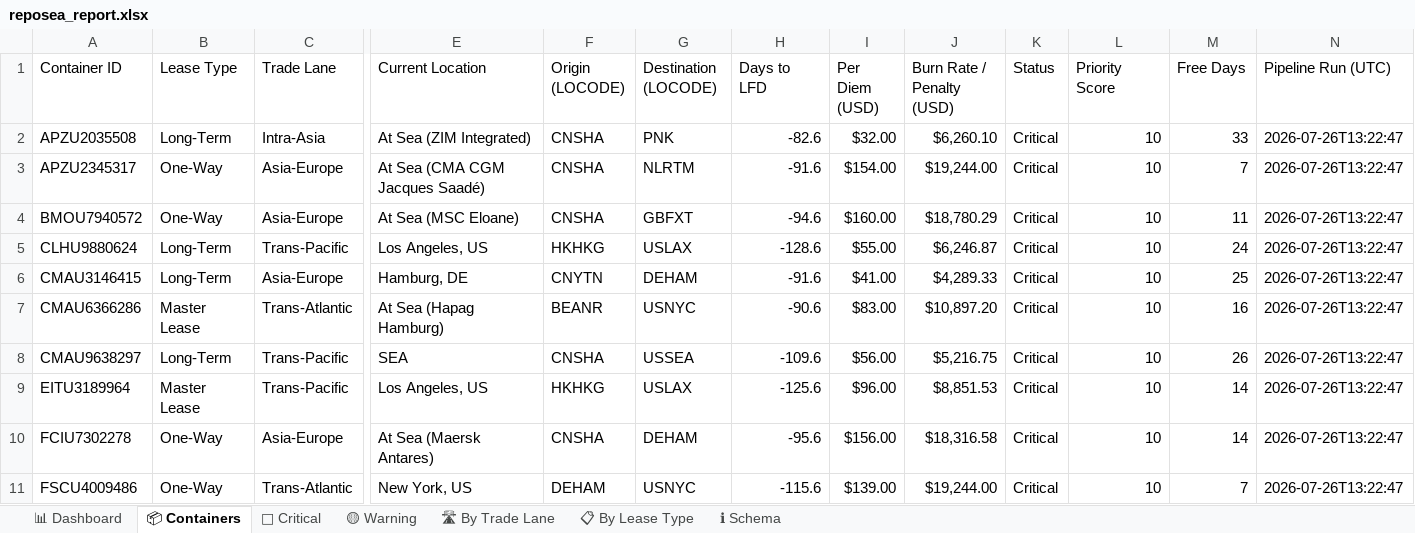
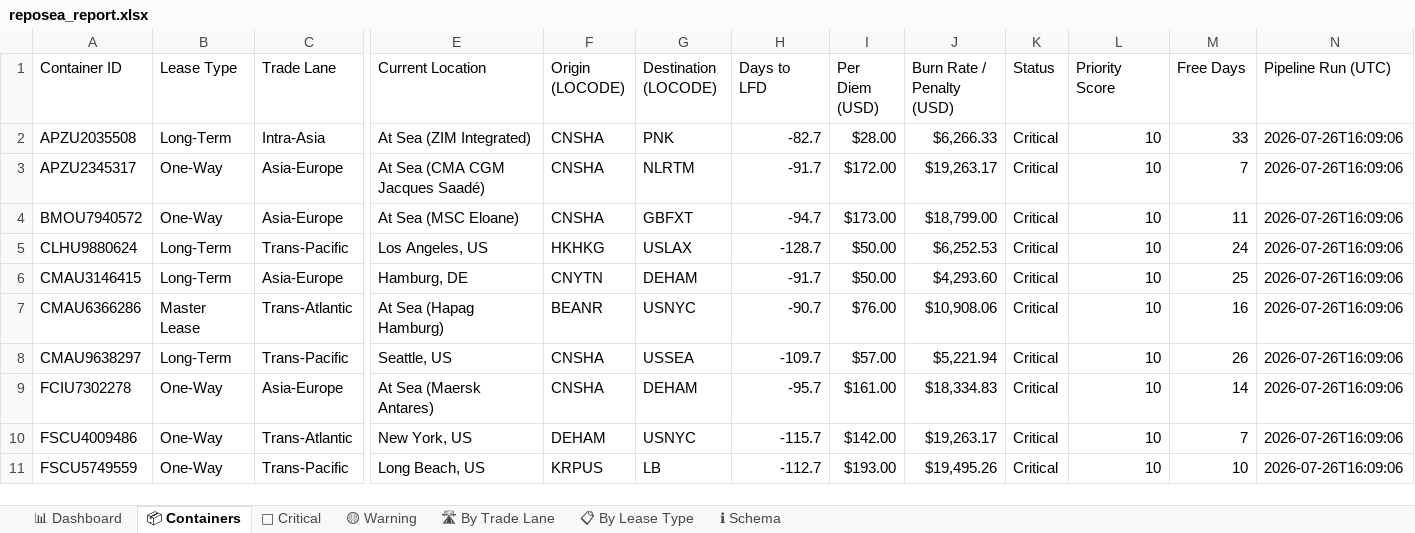
Before and after one commit to rahulmistry18/-Reposea_container_optimizer, an Excel workbook: data/exports/reposea_report.xlsx, sheet 📦 Containers, drawn as a sheet; only a part is shown, gaps mark what is left out; values as stored, in another font and other column widths than the file's, no cell formats; table styles not drawn; removed rows and columns are numbered as before the commit, all else as after; rows hold the shown columns only; the diff covers the shown part only; the diff names each change by its address in the sheet, - before the commit and + after, or states it on an @@ line.

Commit message:
chore(data): pipeline run 2026-07-26T08:09:08Z [skip ci]

```diff
--- a/data/exports/reposea_report.xlsx (sheet 📦 Containers)
+++ b/data/exports/reposea_report.xlsx (sheet 📦 Containers)
-H2 (Days to LFD): -82.6
+H2 (Days to LFD): -82.7
-I2 (Per Diem (USD)): $32.00
+I2 (Per Diem (USD)): $28.00
-J2 (Burn Rate / Penalty (USD)): $6,260.10
+J2 (Burn Rate / Penalty (USD)): $6,266.33
-N2:N8 (Pipeline Run (UTC)): 2026-07-26T13:22:47
+N2:N8 (Pipeline Run (UTC)): 2026-07-26T16:09:06
-H3 (Days to LFD): -91.6
+H3 (Days to LFD): -91.7
-I3 (Per Diem (USD)): $154.00
+I3 (Per Diem (USD)): $172.00
-J3 (Burn Rate / Penalty (USD)): $19,244.00
+J3 (Burn Rate / Penalty (USD)): $19,263.17
-H4 (Days to LFD): -94.6
+H4 (Days to LFD): -94.7
-I4 (Per Diem (USD)): $160.00
+I4 (Per Diem (USD)): $173.00
-J4 (Burn Rate / Penalty (USD)): $18,780.29
+J4 (Burn Rate / Penalty (USD)): $18,799.00
-H5 (Days to LFD): -128.6
+H5 (Days to LFD): -128.7
-I5 (Per Diem (USD)): $55.00
+I5 (Per Diem (USD)): $50.00
-J5 (Burn Rate / Penalty (USD)): $6,246.87
+J5 (Burn Rate / Penalty (USD)): $6,252.53
-H6 (Days to LFD): -91.6
+H6 (Days to LFD): -91.7
-I6 (Per Diem (USD)): $41.00
+I6 (Per Diem (USD)): $50.00
-J6 (Burn Rate / Penalty (USD)): $4,289.33
+J6 (Burn Rate / Penalty (USD)): $4,293.60
-H7 (Days to LFD): -90.6
+H7 (Days to LFD): -90.7
-I7 (Per Diem (USD)): $83.00
+I7 (Per Diem (USD)): $76.00
-J7 (Burn Rate / Penalty (USD)): $10,897.20
+J7 (Burn Rate / Penalty (USD)): $10,908.06
-E8 (Current Location): SEA
+E8 (Current Location): Seattle, US
-H8 (Days to LFD): -109.6
+H8 (Days to LFD): -109.7
-I8 (Per Diem (USD)): $56.00
+I8 (Per Diem (USD)): $57.00
-J8 (Burn Rate / Penalty (USD)): $5,216.75
+J8 (Burn Rate / Penalty (USD)): $5,221.94
-row 9: EITU3189964 | Master Lease | Trans-Pacific | Los Angeles, US | HKHKG | USLAX | -125.6 | $96.00 | $8,851.53 | Critical | 10 | 14 | 2026-07-26T13:22:47
-H9 (Days to LFD): -95.6
+H9 (Days to LFD): -95.7
-I9 (Per Diem (USD)): $156.00
+I9 (Per Diem (USD)): $161.00
-J9 (Burn Rate / Penalty (USD)): $18,316.58
+J9 (Burn Rate / Penalty (USD)): $18,334.83
-N9:N10 (Pipeline Run (UTC)): 2026-07-26T13:22:47
+N9:N10 (Pipeline Run (UTC)): 2026-07-26T16:09:06
-H10 (Days to LFD): -115.6
+H10 (Days to LFD): -115.7
-I10 (Per Diem (USD)): $139.00
+I10 (Per Diem (USD)): $142.00
-J10 (Burn Rate / Penalty (USD)): $19,244.00
+J10 (Burn Rate / Penalty (USD)): $19,263.17
+row 11: FSCU5749559 | One-Way | Trans-Pacific | Long Beach, US | KRPUS | LB | -112.7 | $193.00 | $19,495.26 | Critical | 10 | 10 | 2026-07-26T16:09:06
```
Also changed, not shown: 9 added rows, 9 removed rows and 73 edited cells elsewhere in this sheet, sheet 🔴 Critical, sheet 🛣 By Trade Lane, sheet 📊 Dashboard, sheet 📋 By Lease Type, cell formats, 7 other files.
